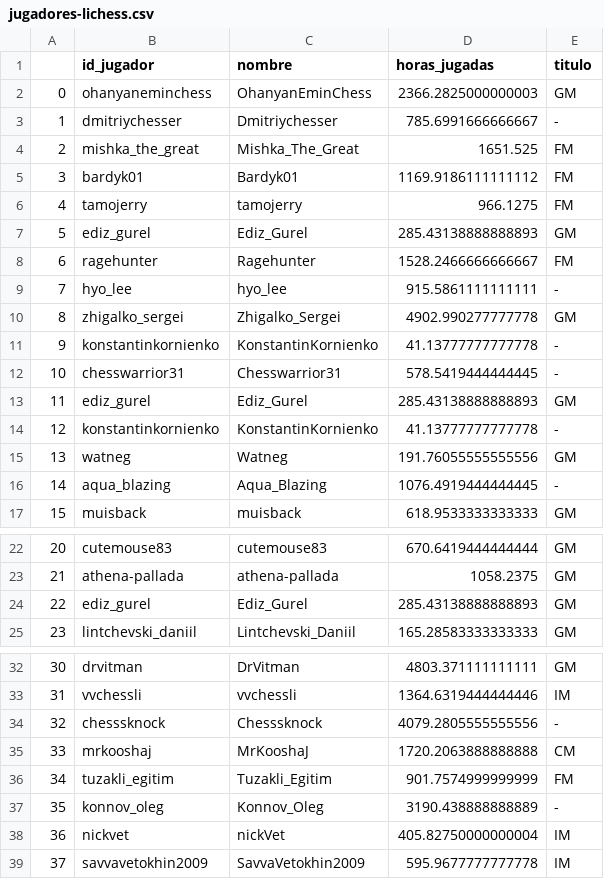
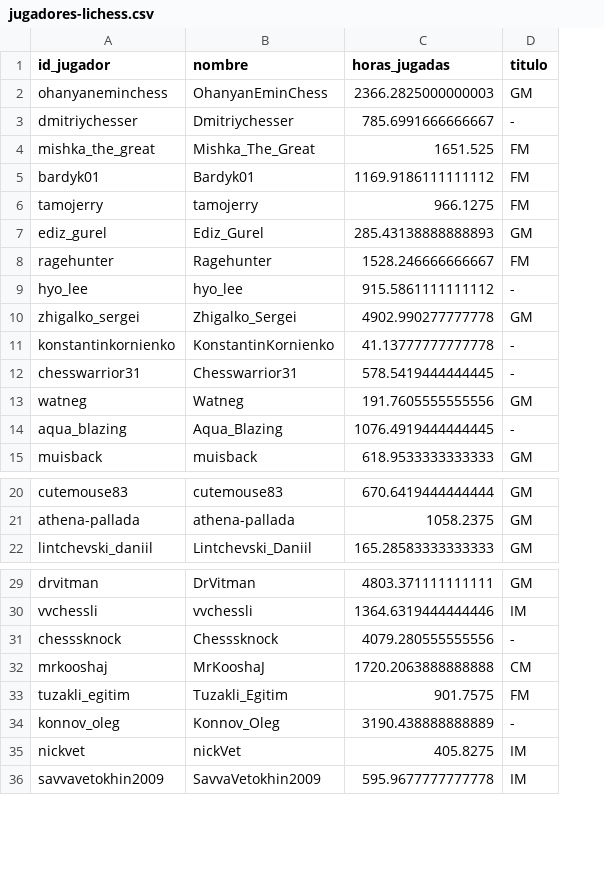
Before and after one commit to FranciscoCasais/TallerSopInf2024, a CSV file: csv/jugadores-lichess.csv, drawn as a sheet; only a part is shown, gaps mark what is left out; removed rows and columns are numbered as before the commit, all else as after; the diff covers the shown part only; the diff names each change by its address in the sheet, - before the commit and + after, or states it on an @@ line.

Commit message:
Actualicé archivos CSV para eliminar filas duplicadas y columnas innecesarias

```diff
--- a/csv/jugadores-lichess.csv
+++ b/csv/jugadores-lichess.csv
-column A, rows 2-12: 0 | 1 | 2 | 3 | 4 | 5 | 6 | 7 | 8 | 9 | 10; rows 15-17: 13 | 14 | 15; rows 22-23: 20 | 21; row 25: 23; rows 32-39: 30 | 31 | 32 | 33 | 34 | 35 | 36 | 37
-C8 (horas_jugadas): 1528.2466666666667
+C8 (horas_jugadas): 1528.246666666667
-C9 (horas_jugadas): 915.5861111111111
+C9 (horas_jugadas): 915.5861111111112
-row 13: 11 | ediz_gurel | Ediz_Gurel | 285.43138888888893 | GM
-row 14: 12 | konstantinkornienko | KonstantinKornienko | 41.13777777777778 | -
-C13 (horas_jugadas): 191.76055555555556
+C13 (horas_jugadas): 191.7605555555556
-row 24: 22 | ediz_gurel | Ediz_Gurel | 285.43138888888893 | GM
-C31 (horas_jugadas): 4079.2805555555556
+C31 (horas_jugadas): 4079.280555555556
-C33 (horas_jugadas): 901.7574999999999
+C33 (horas_jugadas): 901.7575
-C35 (horas_jugadas): 405.82750000000004
+C35 (horas_jugadas): 405.8275
```
Also changed, not shown: 15 removed rows and 19 edited cells elsewhere in this file, 1 other file.
